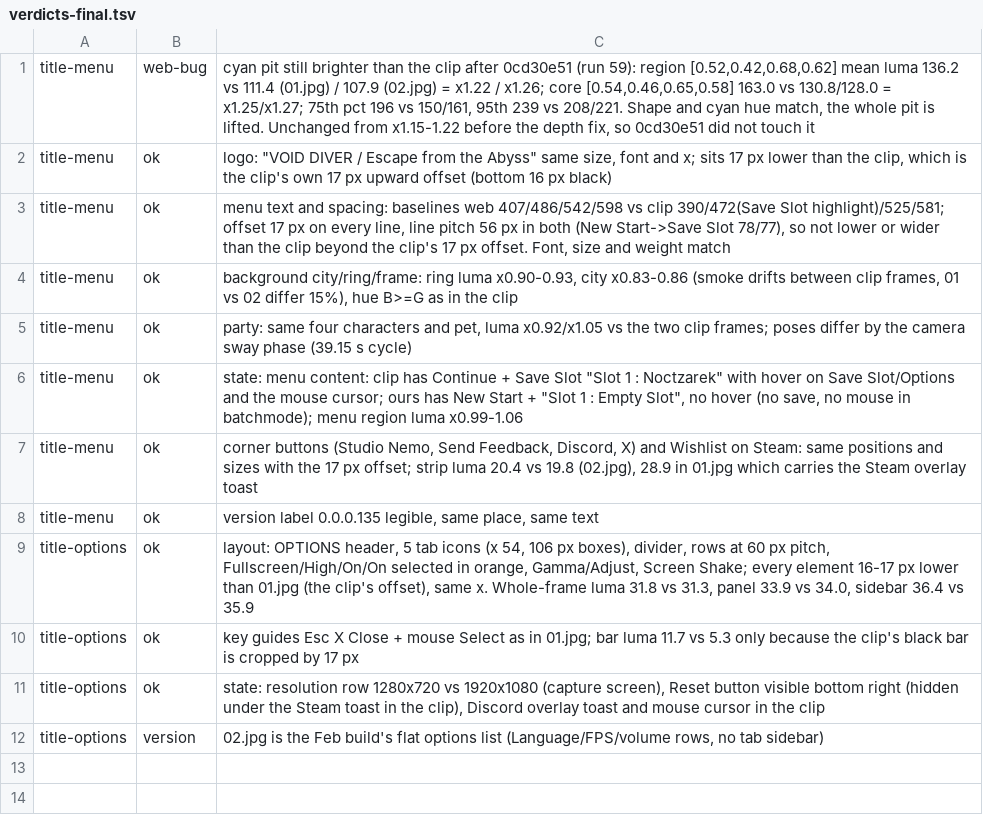
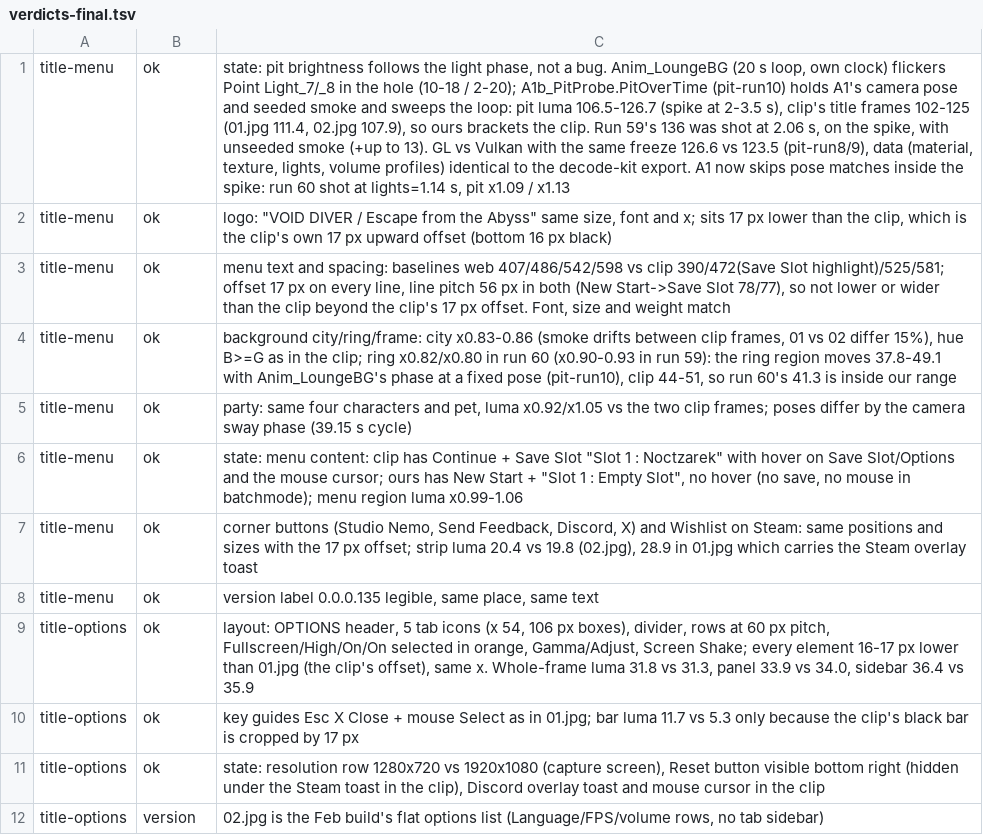
Before and after one commit to poke5121999-art/void-diver-unity, a TSV file: docs/review/a1/verdicts-final.tsv, drawn as a sheet; removed rows and columns are numbered as before the commit, all else as after; the diff names each change by its address in the sheet, - before the commit and + after, or states it on an @@ line.

```diff
--- a/docs/review/a1/verdicts-final.tsv
+++ b/docs/review/a1/verdicts-final.tsv
-row 1: title-menu | web-bug | cyan pit still brighter than the clip after 0cd30e51 (run 59): region [0.52,0.42,0.68,0.62] mean luma 136.2 vs 111.4 (01.jpg) / 107.9 (02.jpg) = x1.22 / x1.26; core [0.54,0.46,0.65,0.58] 163.0 vs 130.8/128.0 = x1.25/x1.27; 75th pct 196 vs 150/161, 95th 239 vs 208/221. Shape and cyan hue match, the whole pit is lifted. Unchanged from x1.15-1.22 before the depth fix, so 0cd30e51 did not touch it
+row 1: title-menu | ok | state: pit brightness follows the light phase, not a bug. Anim_LoungeBG (20 s loop, own clock) flickers Point Light_7/_8 in the hole (10-18 / 2-20); A1b_PitProbe.PitOverTime (pit-run10) holds A1's camera pose and seeded smoke and sweeps the loop: pit luma 106.5-126.7 (spike at 2-3.5 s), clip's title frames 102-125 (01.jpg 111.4, 02.jpg 107.9), so ours brackets the clip. Run 59's 136 was shot at 2.06 s, on the spike, with unseeded smoke (+up to 13). GL vs Vulkan with the same freeze 126.6 vs 123.5 (pit-run8/9), data (material, texture, lights, volume profiles) identical to the decode-kit export. A1 now skips pose matches inside the spike: run 60 shot at lights=1.14 s, pit x1.09 / x1.13
-C4: background city/ring/frame: ring luma x0.90-0.93, city x0.83-0.86 (smoke drifts between clip frames, 01 vs 02 differ 15%), hue B>=G as in the clip
+C4: background city/ring/frame: city x0.83-0.86 (smoke drifts between clip frames, 01 vs 02 differ 15%), hue B>=G as in the clip; ring x0.82/x0.80 in run 60 (x0.90-0.93 in run 59): the ring region moves 37.8-49.1 with Anim_LoungeBG's phase at a fixed pose (pit-run10), clip 44-51, so run 60's 41.3 is inside our range
```
Also changed, not shown: 10 other files.
